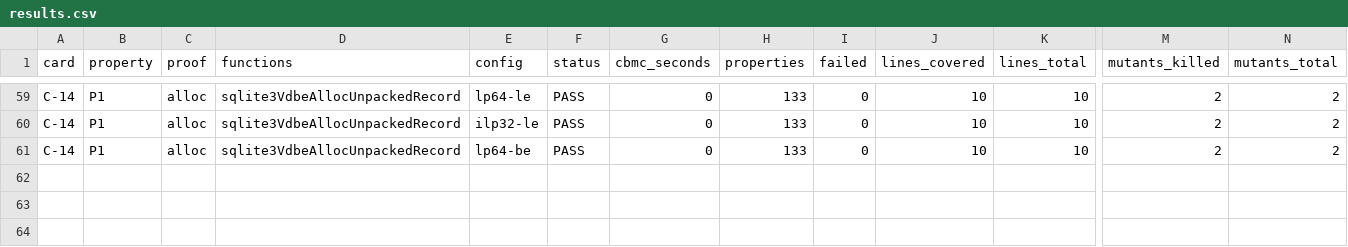
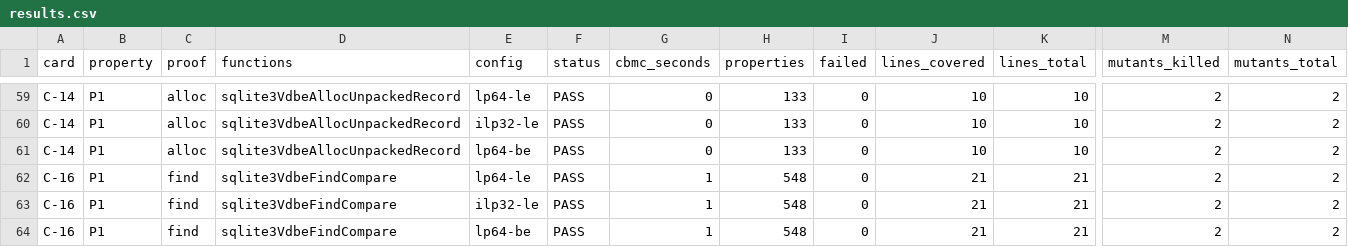
Before and after one commit to zpconn/proving-sqlite, a CSV file: results.csv, drawn as a sheet; only a part is shown, gaps mark what is left out; rows hold the shown columns only; the diff names each change by its address in the sheet, - before the commit and + after, or states it on an @@ line.

Commit message:
C-16: results after merge
Campaign: results and gate log for C-16 r2; RESULT gate C-16 PASS 172s 0 failed
Campaign-Step: cb171690984676b0

```diff
--- a/results.csv
+++ b/results.csv
+row 62: C-16 | P1 | find | sqlite3VdbeFindCompare | lp64-le | PASS | 1 | 548 | 0 | 21 | 21 | 2 | 2
+row 63: C-16 | P1 | find | sqlite3VdbeFindCompare | ilp32-le | PASS | 1 | 548 | 0 | 21 | 21 | 2 | 2
+row 64: C-16 | P1 | find | sqlite3VdbeFindCompare | lp64-be | PASS | 1 | 548 | 0 | 21 | 21 | 2 | 2
```
Also changed, not shown: 4 other files.
